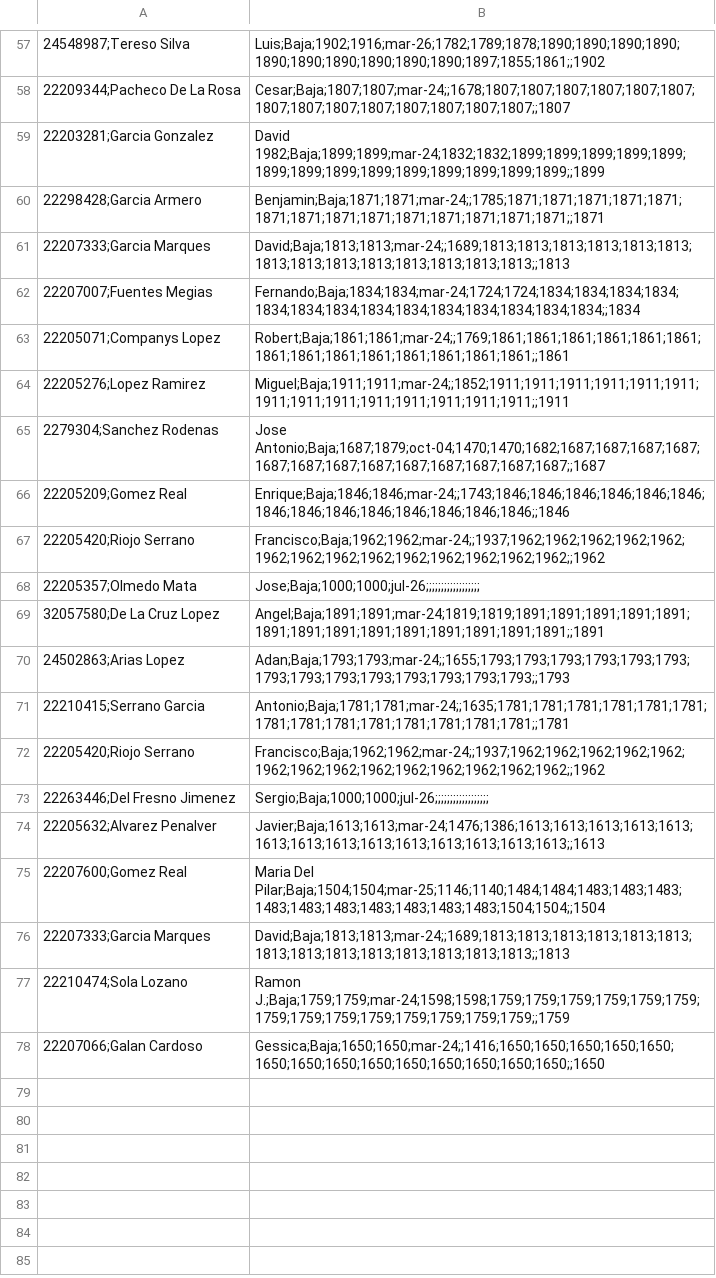
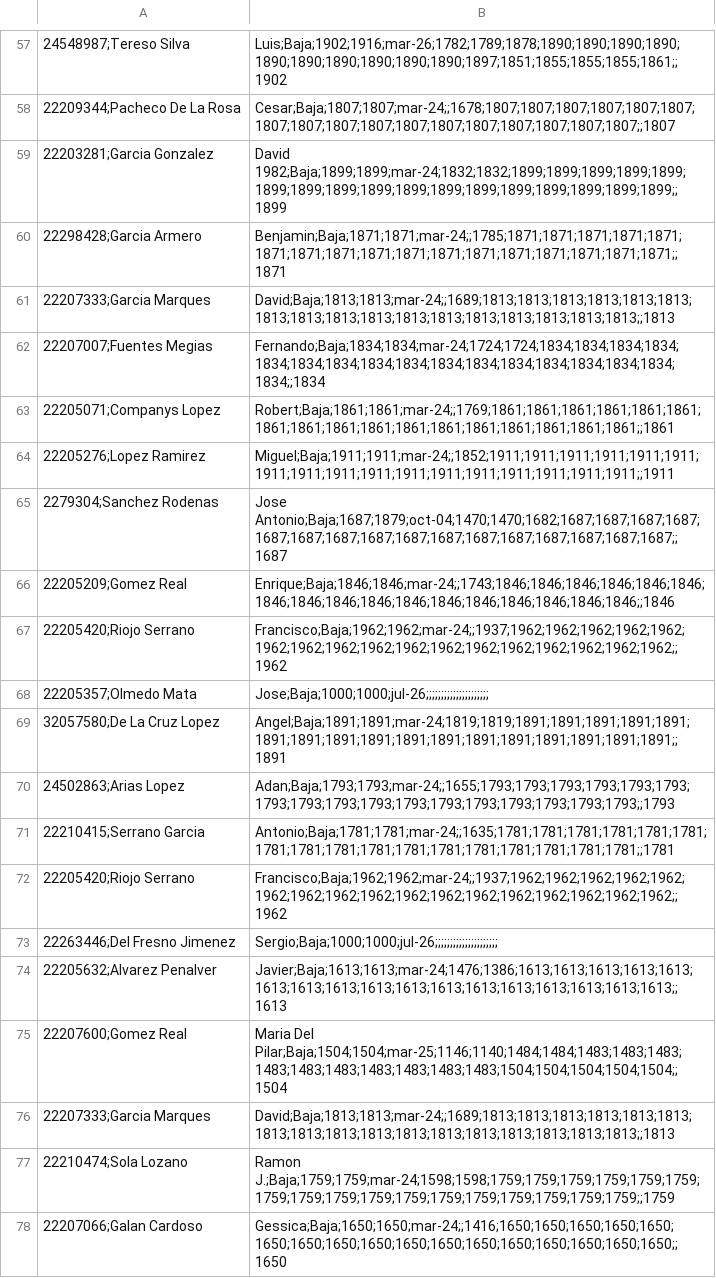
Before and after one commit to SUPREMOCOC/ranking-ajedrez-club, a CSV file: jugadores_club.csv, drawn as a sheet; only a part is shown, gaps mark what is left out; the diff covers the shown part only; the diff names each change by its address in the sheet, - before the commit and + after, or states it on an @@ line.

```diff
--- a/jugadores_club.csv
+++ b/jugadores_club.csv
-B57: Luis;Baja;1902;1916;mar-26;1782;1789;1878;1890;1890;1890;1890;1890;1890;1890;1890;1890;1890;1897;1855;1861;;1902
+B57: Luis;Baja;1902;1916;mar-26;1782;1789;1878;1890;1890;1890;1890;1890;1890;1890;1890;1890;1890;1897;1851;1855;1855;1855;1861;;1902
-B58: Cesar;Baja;1807;1807;mar-24;;1678;1807;1807;1807;1807;1807;1807;1807;1807;1807;1807;1807;1807;1807;1807;;1807
+B58: Cesar;Baja;1807;1807;mar-24;;1678;1807;1807;1807;1807;1807;1807;1807;1807;1807;1807;1807;1807;1807;1807;1807;1807;1807;;1807
-B59: David 1982;Baja;1899;1899;mar-24;1832;1832;1899;1899;1899;1899;1899;1899;1899;1899;1899;1899;1899;1899;1899;1899;;1899
+B59: David 1982;Baja;1899;1899;mar-24;1832;1832;1899;1899;1899;1899;1899;1899;1899;1899;1899;1899;1899;1899;1899;1899;1899;1899;1899;;1899
-B60: Benjamin;Baja;1871;1871;mar-24;;1785;1871;1871;1871;1871;1871;1871;1871;1871;1871;1871;1871;1871;1871;1871;;1871
+B60: Benjamin;Baja;1871;1871;mar-24;;1785;1871;1871;1871;1871;1871;1871;1871;1871;1871;1871;1871;1871;1871;1871;1871;1871;1871;;1871
-B61: David;Baja;1813;1813;mar-24;;1689;1813;1813;1813;1813;1813;1813;1813;1813;1813;1813;1813;1813;1813;1813;;1813
+B61: David;Baja;1813;1813;mar-24;;1689;1813;1813;1813;1813;1813;1813;1813;1813;1813;1813;1813;1813;1813;1813;1813;1813;1813;;1813
-B62: Fernando;Baja;1834;1834;mar-24;1724;1724;1834;1834;1834;1834;1834;1834;1834;1834;1834;1834;1834;1834;1834;1834;;1834
+B62: Fernando;Baja;1834;1834;mar-24;1724;1724;1834;1834;1834;1834;1834;1834;1834;1834;1834;1834;1834;1834;1834;1834;1834;1834;1834;;1834
-B63: Robert;Baja;1861;1861;mar-24;;1769;1861;1861;1861;1861;1861;1861;1861;1861;1861;1861;1861;1861;1861;1861;;1861
+B63: Robert;Baja;1861;1861;mar-24;;1769;1861;1861;1861;1861;1861;1861;1861;1861;1861;1861;1861;1861;1861;1861;1861;1861;1861;;1861
-B64: Miguel;Baja;1911;1911;mar-24;;1852;1911;1911;1911;1911;1911;1911;1911;1911;1911;1911;1911;1911;1911;1911;;1911
+B64: Miguel;Baja;1911;1911;mar-24;;1852;1911;1911;1911;1911;1911;1911;1911;1911;1911;1911;1911;1911;1911;1911;1911;1911;1911;;1911
-B65: Jose Antonio;Baja;1687;1879;oct-04;1470;1470;1682;1687;1687;1687;1687;1687;1687;1687;1687;1687;1687;1687;1687;1687;;1687
+B65: Jose Antonio;Baja;1687;1879;oct-04;1470;1470;1682;1687;1687;1687;1687;1687;1687;1687;1687;1687;1687;1687;1687;1687;1687;1687;1687;;1687
-B66: Enrique;Baja;1846;1846;mar-24;;1743;1846;1846;1846;1846;1846;1846;1846;1846;1846;1846;1846;1846;1846;1846;;1846
+B66: Enrique;Baja;1846;1846;mar-24;;1743;1846;1846;1846;1846;1846;1846;1846;1846;1846;1846;1846;1846;1846;1846;1846;1846;1846;;1846
-B67: Francisco;Baja;1962;1962;mar-24;;1937;1962;1962;1962;1962;1962;1962;1962;1962;1962;1962;1962;1962;1962;1962;;1962
+B67: Francisco;Baja;1962;1962;mar-24;;1937;1962;1962;1962;1962;1962;1962;1962;1962;1962;1962;1962;1962;1962;1962;1962;1962;1962;;1962
-B68: Jose;Baja;1000;1000;jul-26;;;;;;;;;;;;;;;;;;
+B68: Jose;Baja;1000;1000;jul-26;;;;;;;;;;;;;;;;;;;;;
-B69: Angel;Baja;1891;1891;mar-24;1819;1819;1891;1891;1891;1891;1891;1891;1891;1891;1891;1891;1891;1891;1891;1891;;1891
+B69: Angel;Baja;1891;1891;mar-24;1819;1819;1891;1891;1891;1891;1891;1891;1891;1891;1891;1891;1891;1891;1891;1891;1891;1891;1891;;1891
-B70: Adan;Baja;1793;1793;mar-24;;1655;1793;1793;1793;1793;1793;1793;1793;1793;1793;1793;1793;1793;1793;1793;;1793
+B70: Adan;Baja;1793;1793;mar-24;;1655;1793;1793;1793;1793;1793;1793;1793;1793;1793;1793;1793;1793;1793;1793;1793;1793;1793;;1793
-B71: Antonio;Baja;1781;1781;mar-24;;1635;1781;1781;1781;1781;1781;1781;1781;1781;1781;1781;1781;1781;1781;1781;;1781
+B71: Antonio;Baja;1781;1781;mar-24;;1635;1781;1781;1781;1781;1781;1781;1781;1781;1781;1781;1781;1781;1781;1781;1781;1781;1781;;1781
-B72: Francisco;Baja;1962;1962;mar-24;;1937;1962;1962;1962;1962;1962;1962;1962;1962;1962;1962;1962;1962;1962;1962;;1962
+B72: Francisco;Baja;1962;1962;mar-24;;1937;1962;1962;1962;1962;1962;1962;1962;1962;1962;1962;1962;1962;1962;1962;1962;1962;1962;;1962
-B73: Sergio;Baja;1000;1000;jul-26;;;;;;;;;;;;;;;;;;
+B73: Sergio;Baja;1000;1000;jul-26;;;;;;;;;;;;;;;;;;;;;
-B74: Javier;Baja;1613;1613;mar-24;1476;1386;1613;1613;1613;1613;1613;1613;1613;1613;1613;1613;1613;1613;1613;1613;;1613
+B74: Javier;Baja;1613;1613;mar-24;1476;1386;1613;1613;1613;1613;1613;1613;1613;1613;1613;1613;1613;1613;1613;1613;1613;1613;1613;;1613
-B75: Maria Del Pilar;Baja;1504;1504;mar-25;1146;1140;1484;1484;1483;1483;1483;1483;1483;1483;1483;1483;1483;1483;1504;1504;;1504
+B75: Maria Del Pilar;Baja;1504;1504;mar-25;1146;1140;1484;1484;1483;1483;1483;1483;1483;1483;1483;1483;1483;1483;1504;1504;1504;1504;1504;;1504
-B76: David;Baja;1813;1813;mar-24;;1689;1813;1813;1813;1813;1813;1813;1813;1813;1813;1813;1813;1813;1813;1813;;1813
+B76: David;Baja;1813;1813;mar-24;;1689;1813;1813;1813;1813;1813;1813;1813;1813;1813;1813;1813;1813;1813;1813;1813;1813;1813;;1813
-B77: Ramon J.;Baja;1759;1759;mar-24;1598;1598;1759;1759;1759;1759;1759;1759;1759;1759;1759;1759;1759;1759;1759;1759;;1759
+B77: Ramon J.;Baja;1759;1759;mar-24;1598;1598;1759;1759;1759;1759;1759;1759;1759;1759;1759;1759;1759;1759;1759;1759;1759;1759;1759;;1759
-B78: Gessica;Baja;1650;1650;mar-24;;1416;1650;1650;1650;1650;1650;1650;1650;1650;1650;1650;1650;1650;1650;1650;;1650
+B78: Gessica;Baja;1650;1650;mar-24;;1416;1650;1650;1650;1650;1650;1650;1650;1650;1650;1650;1650;1650;1650;1650;1650;1650;1650;;1650
```
Also changed, not shown: 56 edited cells elsewhere in this file, 3 other files.
